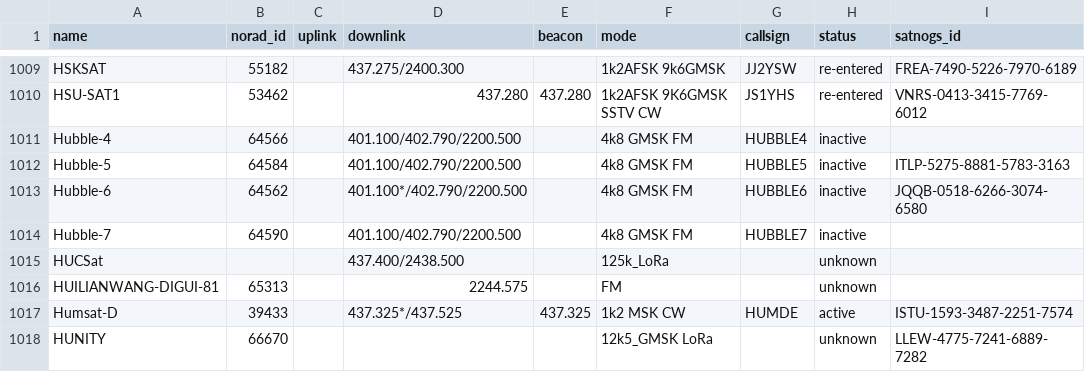
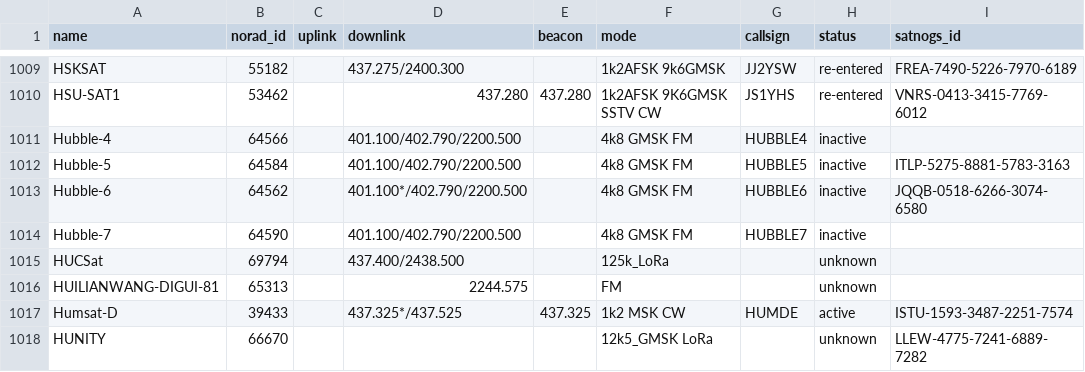
Before and after one commit to palewire/amateur-satellite-database, a CSV file: data/amsat-all-frequencies.csv, drawn as a sheet; only a part is shown, gaps mark what is left out.

```diff
--- a/data/amsat-all-frequencies.csv
+++ b/data/amsat-all-frequencies.csv
@@ -1014,3 +1014,3 @@ Hubble-6,64562,,401.100*/402.790/2200.500,,4k8 GMSK FM,HUBBLE6,inactive,JQQB-051
 Hubble-7,64590,,401.100/402.790/2200.500,,4k8 GMSK FM,HUBBLE7,inactive,
-HUCSat,,,437.400/2438.500,,125k_LoRa,,unknown,
+HUCSat,69794,,437.400/2438.500,,125k_LoRa,,unknown,
 HUILIANWANG-DIGUI-81,65313,,2244.575,,FM,,unknown,
```
Also changed, not shown: 1 other file.
